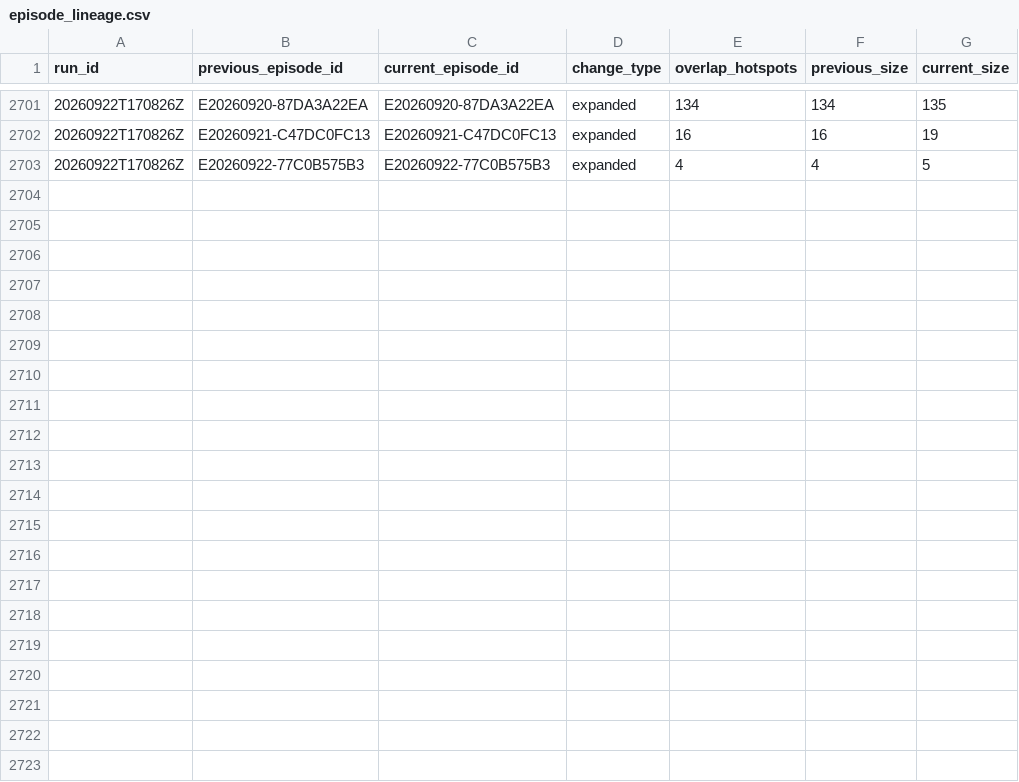
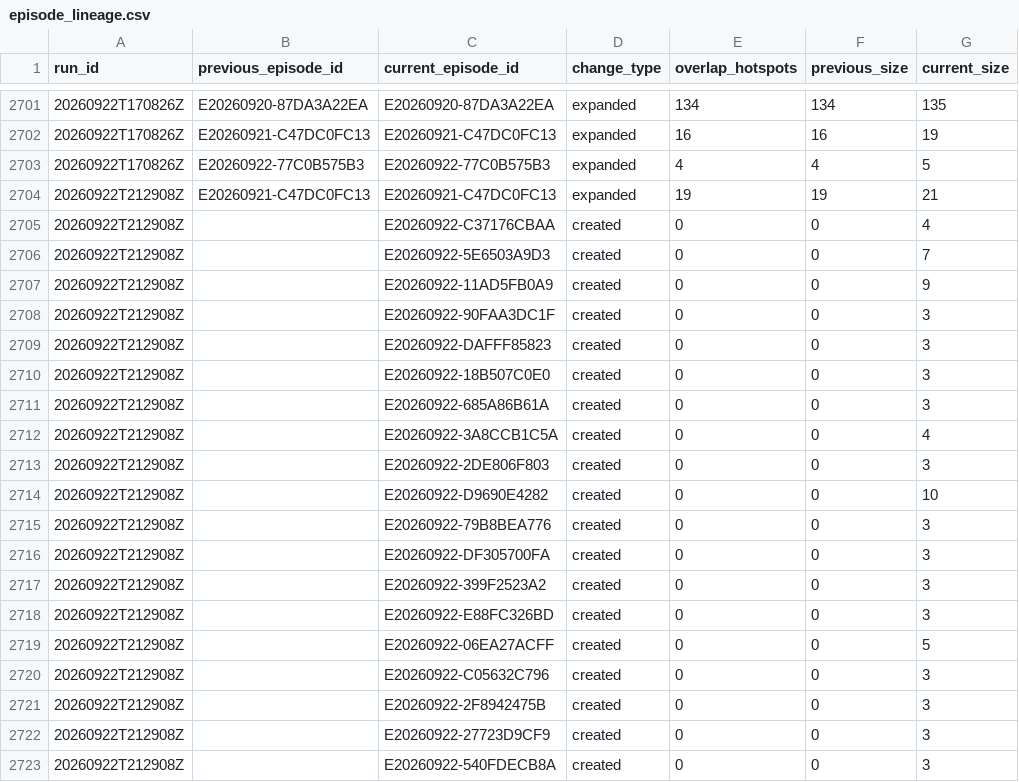
Before and after one commit to jcgomezga/puntos-calor-colombia-dashboard, a CSV file: data/episodes/episode_lineage.csv, drawn as a sheet; only a part is shown, gaps mark what is left out.

```diff
--- a/data/episodes/episode_lineage.csv
+++ b/data/episodes/episode_lineage.csv
@@ -2703 +2703,21 @@ run_id,previous_episode_id,current_episode_id,change_type,overlap_hotspots,previ
 20260922T170826Z,E20260922-77C0B575B3,E20260922-77C0B575B3,expanded,4,4,5
+20260922T212908Z,E20260921-C47DC0FC13,E20260921-C47DC0FC13,expanded,19,19,21
+20260922T212908Z,,E20260922-C37176CBAA,created,0,0,4
+20260922T212908Z,,E20260922-5E6503A9D3,created,0,0,7
+20260922T212908Z,,E20260922-11AD5FB0A9,created,0,0,9
+20260922T212908Z,,E20260922-90FAA3DC1F,created,0,0,3
+20260922T212908Z,,E20260922-DAFFF85823,created,0,0,3
+20260922T212908Z,,E20260922-18B507C0E0,created,0,0,3
+20260922T212908Z,,E20260922-685A86B61A,created,0,0,3
+20260922T212908Z,,E20260922-3A8CCB1C5A,created,0,0,4
+20260922T212908Z,,E20260922-2DE806F803,created,0,0,3
+20260922T212908Z,,E20260922-D9690E4282,created,0,0,10
+20260922T212908Z,,E20260922-79B8BEA776,created,0,0,3
+20260922T212908Z,,E20260922-DF305700FA,created,0,0,3
+20260922T212908Z,,E20260922-399F2523A2,created,0,0,3
+20260922T212908Z,,E20260922-E88FC326BD,created,0,0,3
+20260922T212908Z,,E20260922-06EA27ACFF,created,0,0,5
+20260922T212908Z,,E20260922-C05632C796,created,0,0,3
+20260922T212908Z,,E20260922-2F8942475B,created,0,0,3
+20260922T212908Z,,E20260922-27723D9CF9,created,0,0,3
+20260922T212908Z,,E20260922-540FDECB8A,created,0,0,3
```
Also changed, not shown: data/episodes/episodes.csv, data/metadata/run_log.csv, 26 other files.
